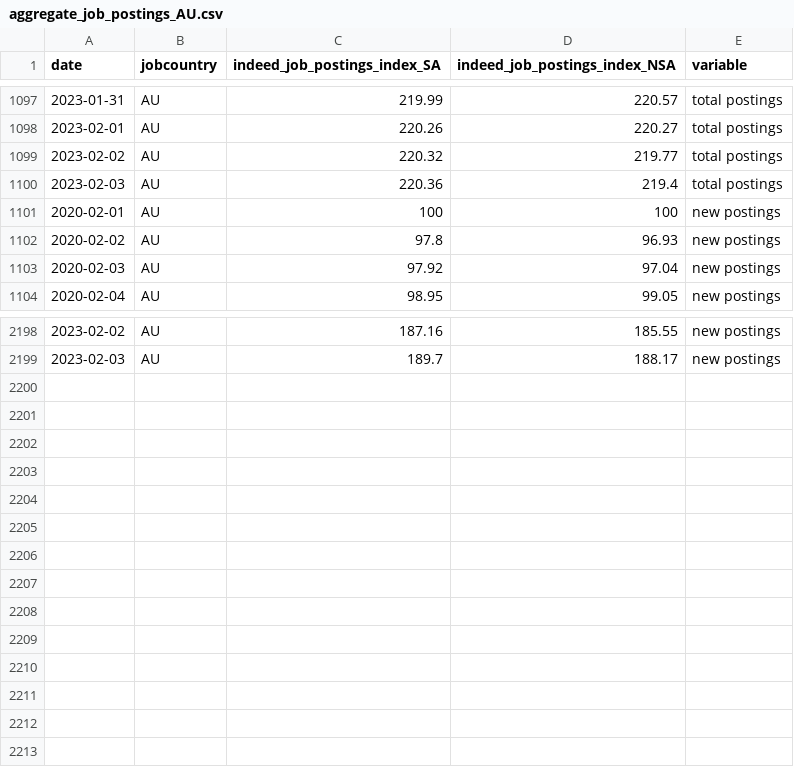
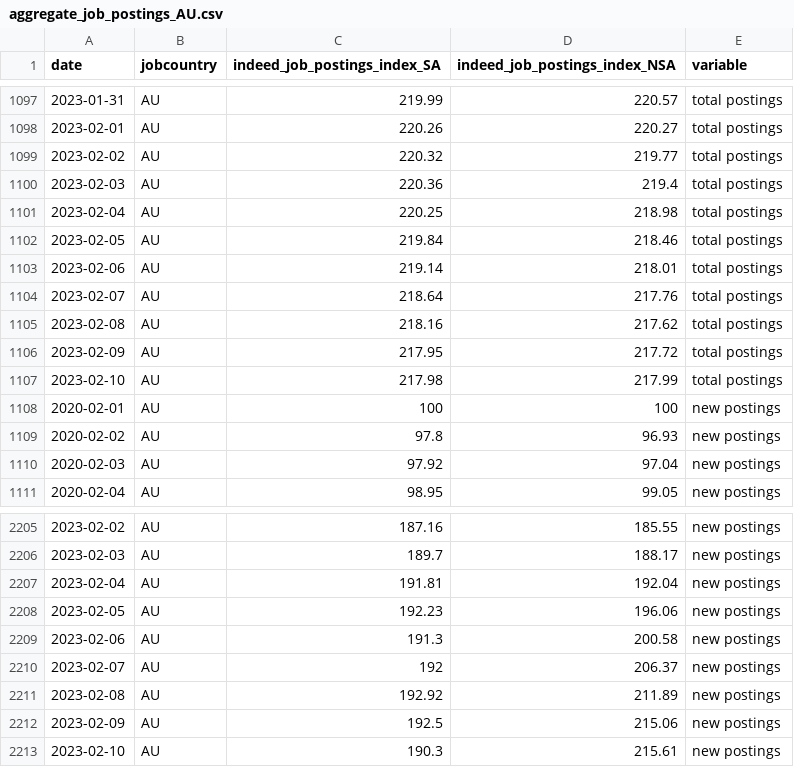
Before and after one commit to hiring-lab/job_postings_tracker, a CSV file: AU/aggregate_job_postings_AU.csv, drawn as a sheet; only a part is shown, gaps mark what is left out; the diff names each change by its address in the sheet, - before the commit and + after, or states it on an @@ line.

```diff
--- a/AU/aggregate_job_postings_AU.csv
+++ b/AU/aggregate_job_postings_AU.csv
+row 1101: 2023-02-04 | AU | 220.25 | 218.98 | total postings
+row 1102: 2023-02-05 | AU | 219.84 | 218.46 | total postings
+row 1103: 2023-02-06 | AU | 219.14 | 218.01 | total postings
+row 1104: 2023-02-07 | AU | 218.64 | 217.76 | total postings
+row 1105: 2023-02-08 | AU | 218.16 | 217.62 | total postings
+row 1106: 2023-02-09 | AU | 217.95 | 217.72 | total postings
+row 1107: 2023-02-10 | AU | 217.98 | 217.99 | total postings
+row 2207: 2023-02-04 | AU | 191.81 | 192.04 | new postings
+row 2208: 2023-02-05 | AU | 192.23 | 196.06 | new postings
+row 2209: 2023-02-06 | AU | 191.3 | 200.58 | new postings
+row 2210: 2023-02-07 | AU | 192 | 206.37 | new postings
+row 2211: 2023-02-08 | AU | 192.92 | 211.89 | new postings
+row 2212: 2023-02-09 | AU | 192.5 | 215.06 | new postings
+row 2213: 2023-02-10 | AU | 190.3 | 215.61 | new postings
```
Also changed, not shown: DE/aggregate_job_postings_DE.csv, GB/aggregate_job_postings_GB.csv, 18 other files.
